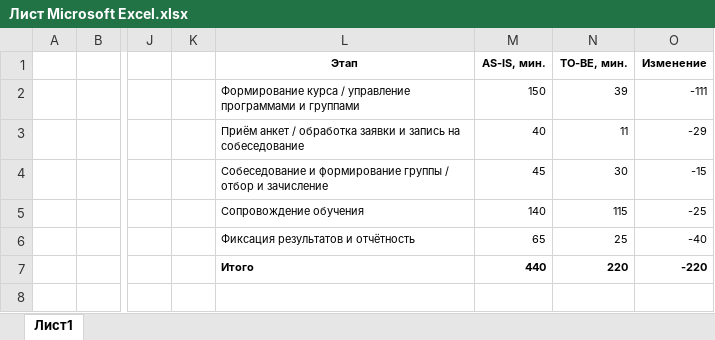
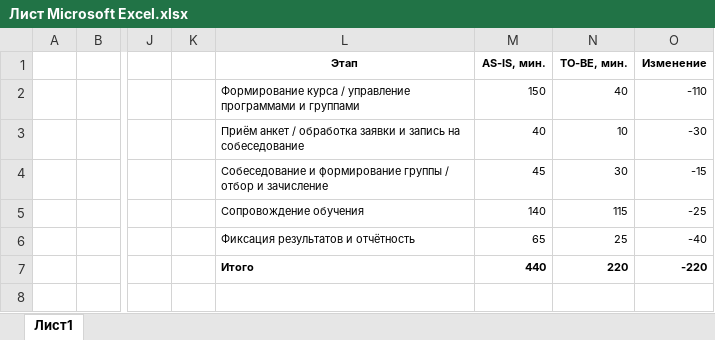
Before and after one commit to Pavlushechko/diploma2026, an Excel workbook: Лист Microsoft Excel.xlsx, sheet Лист1, drawn as a sheet; only a part is shown, gaps mark what is left out; values as stored, in another font and other column widths than the file's, no borders; the diff names each change by its address in the sheet, - before the commit and + after, or states it on an @@ line.

```diff
--- a/Лист Microsoft Excel.xlsx (sheet Лист1)
+++ b/Лист Microsoft Excel.xlsx (sheet Лист1)
-N2 (TO-BE, мин.): 39
+N2 (TO-BE, мин.): 40
-O2 (Изменение): -111
+O2 (Изменение): -110
-N3 (TO-BE, мин.): 11
+N3 (TO-BE, мин.): 10
-O3 (Изменение): -29
+O3 (Изменение): -30
```
Also changed, not shown: эк обоснование.xlsx, 6 other files.
